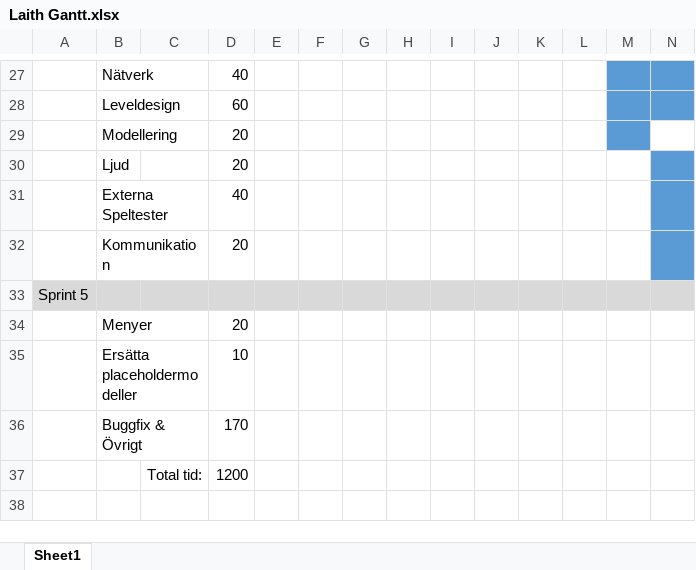
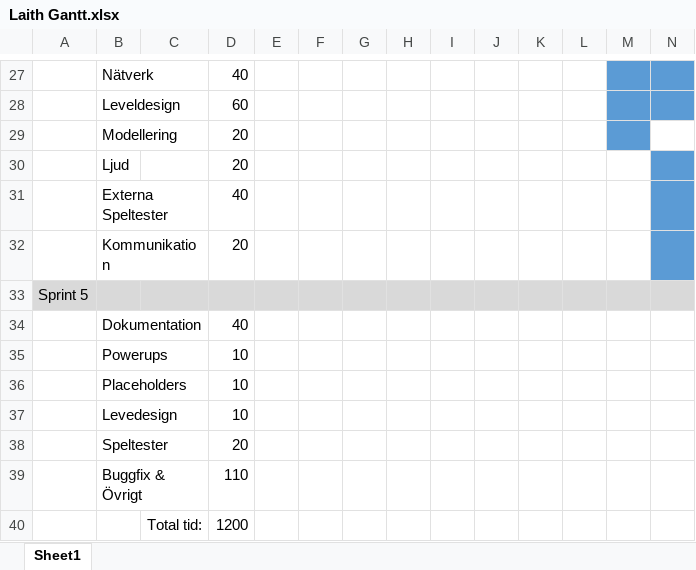
Before and after one commit to Caresilabs/Laith, an Excel workbook: Documents/Pre-production/Laith Gantt.xlsx, sheet Sheet1, drawn as a sheet; only a part is shown, gaps mark what is left out; values as stored, in another font and other column widths than the file's, no borders; removed rows and columns are numbered as before the commit, all else as after; rows hold the shown columns only; the diff names each change by its address in the sheet, - before the commit and + after, or states it on an @@ line.

```diff
--- a/Documents/Pre-production/Laith Gantt.xlsx (sheet Sheet1)
+++ b/Documents/Pre-production/Laith Gantt.xlsx (sheet Sheet1)
-row 34:  | Menyer |  | 20
+row 34:  | Dokumentation |  | 40
+row 35:  | Powerups |  | 10
-B36: Ersätta placeholdermodeller
+B36: Placeholders
-row 36:  | Buggfix & Övrigt |  | 170
+row 37:  | Levedesign |  | 10
+row 38:  | Speltester |  | 20
+row 39:  | Buggfix & Övrigt |  | 110
```
Also changed, not shown: 6 other files.
